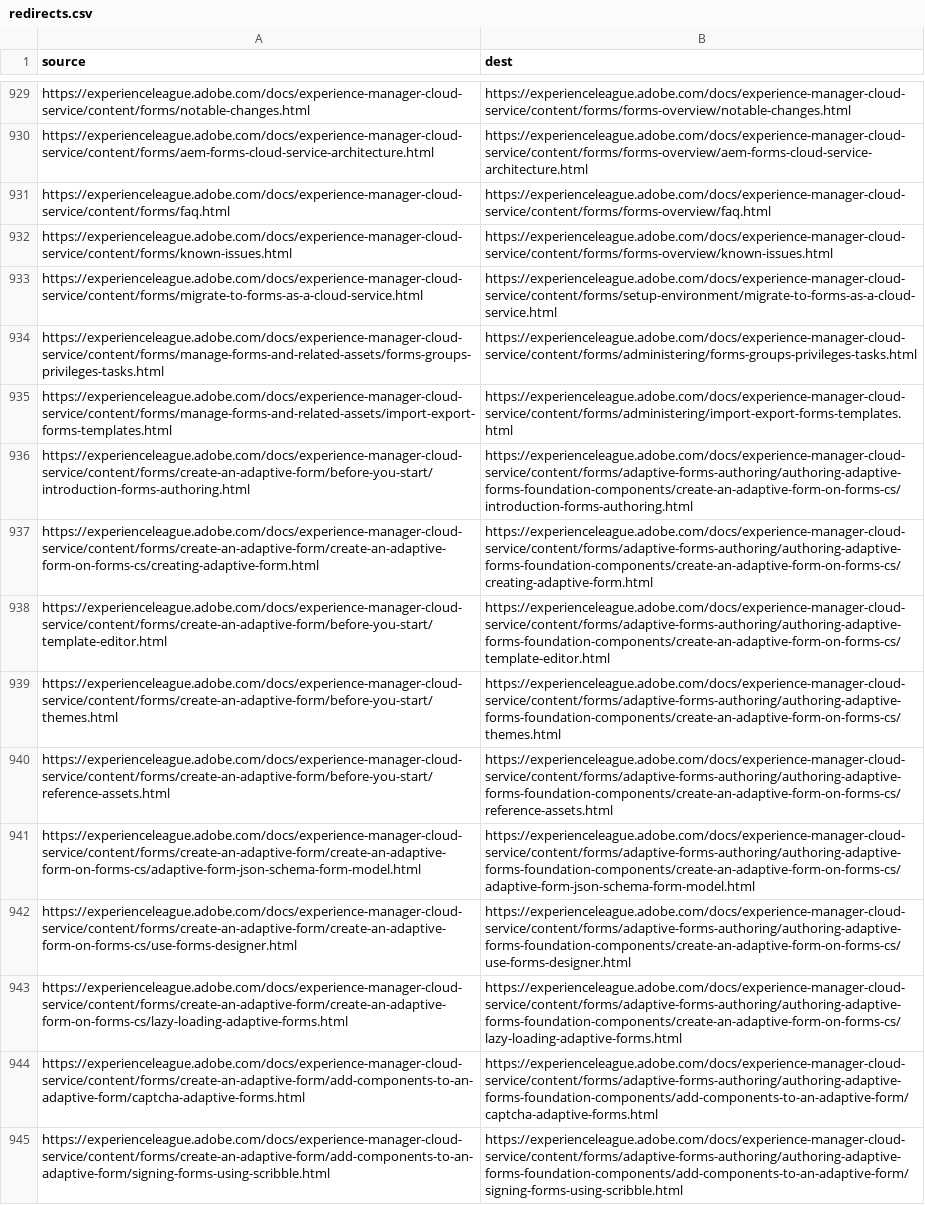
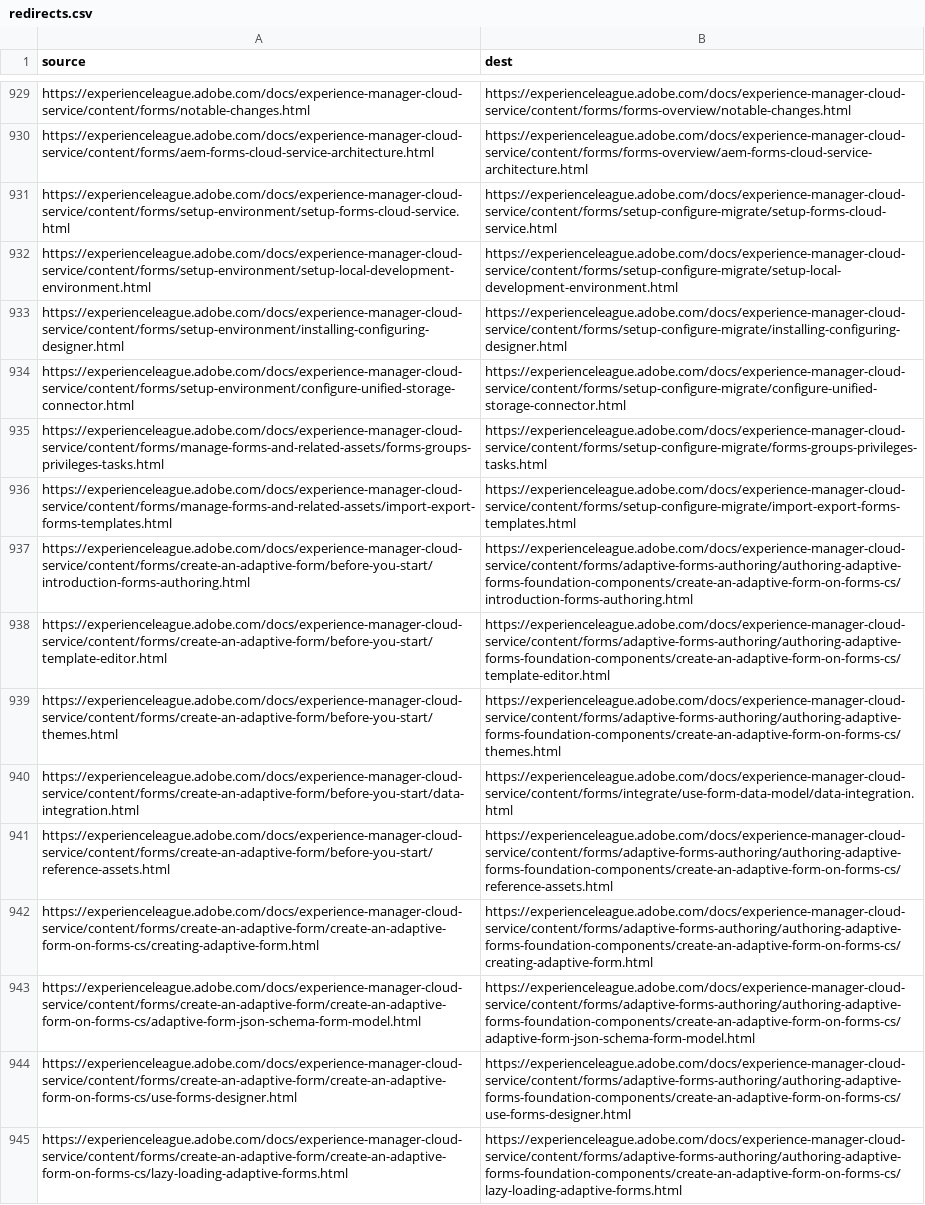
Before and after one commit to AdobeDocs/experience-manager-cloud-service.pt-BR, a CSV file: redirects.csv, drawn as a sheet; only a part is shown, gaps mark what is left out; the shorter side is filled out with more unchanged rows; addresses are those after the commit; the diff covers the shown part only; the diff names each change by its address in the sheet, - before the commit and + after, or states it on an @@ line.

Commit message:
Sync non localizable files for core commit 12a8cbcbab9f8fcc53b3fe8b48dfe9c09449bbf7

```diff
--- a/redirects.csv
+++ b/redirects.csv
-A931 (source): https://experienceleague.adobe.com/docs/experience-manager-cloud-service/content/forms/faq.html
+A931 (source): https://experienceleague.adobe.com/docs/experience-manager-cloud-service/content/forms/setup-environment/setup-forms-cloud-service.html
-B931 (dest): https://experienceleague.adobe.com/docs/experience-manager-cloud-service/content/forms/forms-overview/faq.html
+B931 (dest): https://experienceleague.adobe.com/docs/experience-manager-cloud-service/content/forms/setup-configure-migrate/setup-forms-cloud-service.html
-A932 (source): https://experienceleague.adobe.com/docs/experience-manager-cloud-service/content/forms/known-issues.html
+A932 (source): https://experienceleague.adobe.com/docs/experience-manager-cloud-service/content/forms/setup-environment/setup-local-development-environment.html
-B932 (dest): https://experienceleague.adobe.com/docs/experience-manager-cloud-service/content/forms/forms-overview/known-issues.html
+B932 (dest): https://experienceleague.adobe.com/docs/experience-manager-cloud-service/content/forms/setup-configure-migrate/setup-local-development-environment.html
-A933 (source): https://experienceleague.adobe.com/docs/experience-manager-cloud-service/content/forms/migrate-to-forms-as-a-cloud-service.html
+A933 (source): https://experienceleague.adobe.com/docs/experience-manager-cloud-service/content/forms/setup-environment/installing-configuring-designer.html
-B933 (dest): https://experienceleague.adobe.com/docs/experience-manager-cloud-service/content/forms/setup-environment/migrate-to-forms-as-a-cloud-service.html
+B933 (dest): https://experienceleague.adobe.com/docs/experience-manager-cloud-service/content/forms/setup-configure-migrate/installing-configuring-designer.html
+row 934: https://experienceleague.adobe.com/docs/experience-manager-cloud-service/content/forms/setup-environment/configure-unified-storage-connector.html | https://experienceleague.adobe.com/docs/experience-manager-cloud-service/content/forms/setup-configure-migrate/configure-unified-storage-connector.html
-B935 (dest): https://experienceleague.adobe.com/docs/experience-manager-cloud-service/content/forms/administering/forms-groups-privileges-tasks.html
+B935 (dest): https://experienceleague.adobe.com/docs/experience-manager-cloud-service/content/forms/setup-configure-migrate/forms-groups-privileges-tasks.html
-B936 (dest): https://experienceleague.adobe.com/docs/experience-manager-cloud-service/content/forms/administering/import-export-forms-templates.html
+B936 (dest): https://experienceleague.adobe.com/docs/experience-manager-cloud-service/content/forms/setup-configure-migrate/import-export-forms-templates.html
+row 940: https://experienceleague.adobe.com/docs/experience-manager-cloud-service/content/forms/create-an-adaptive-form/before-you-start/data-integration.html | https://experienceleague.adobe.com/docs/experience-manager-cloud-service/content/forms/integrate/use-form-data-model/data-integration.html
@@ row 937 moved to row 942: https://experienceleague.adobe.com/docs/… @@
```
Also changed, not shown: 8 added rows, 6 removed rows, 1 moved row and 2 edited cells elsewhere in this file.
